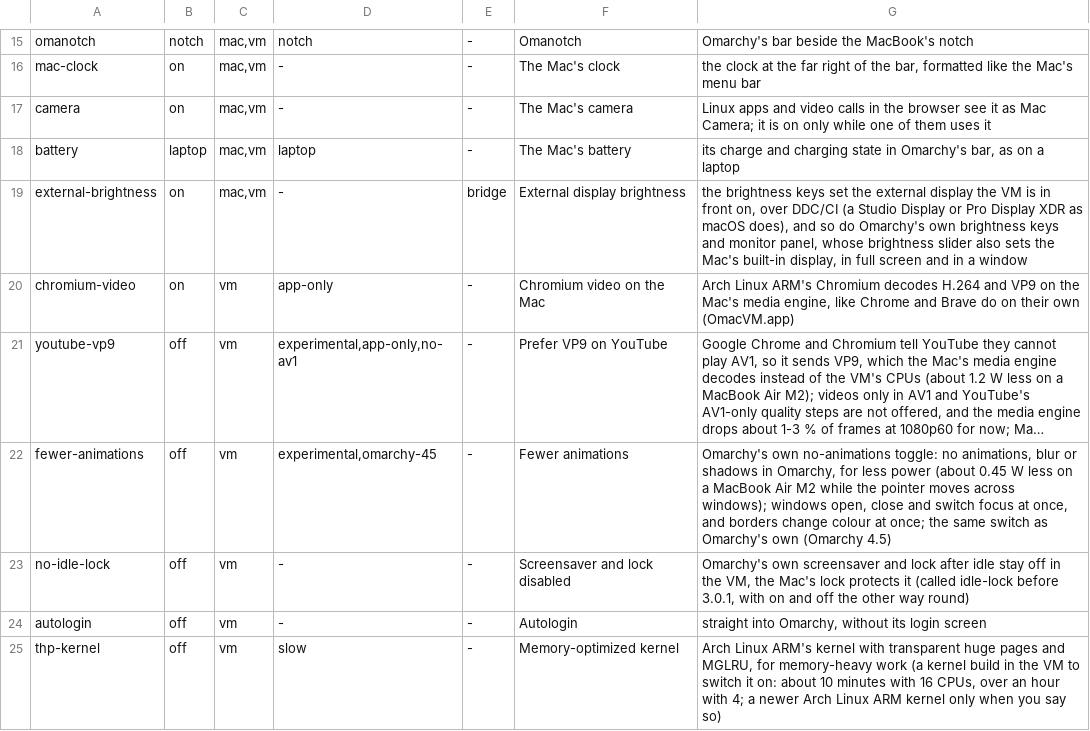
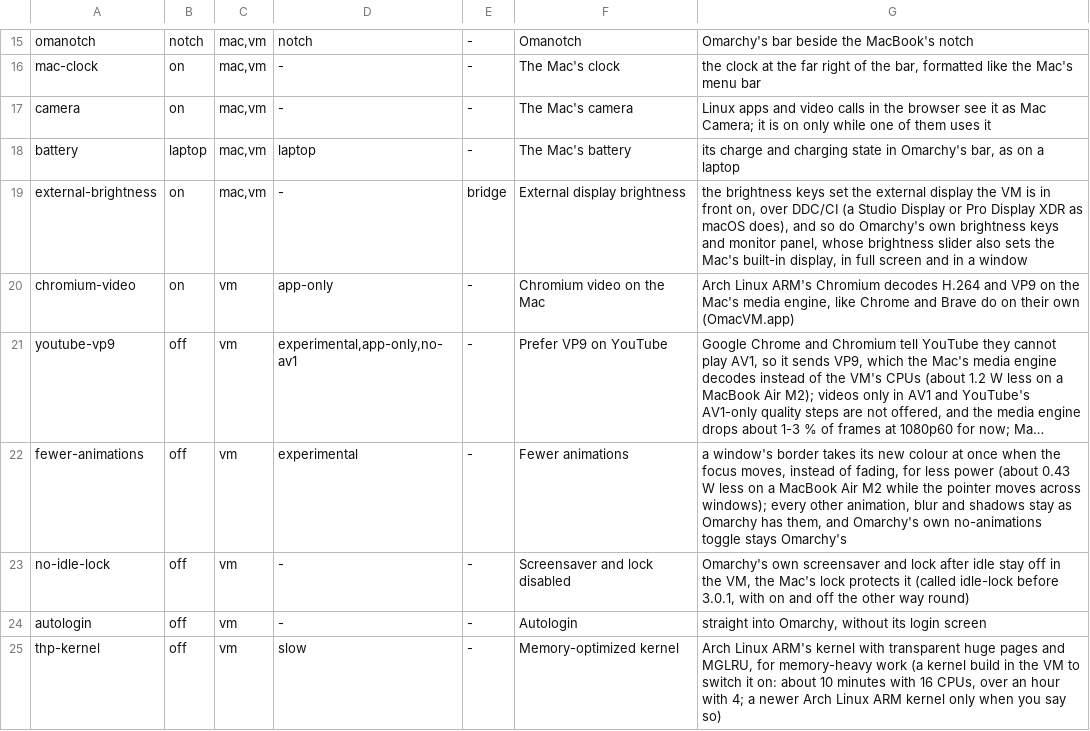
Before and after one commit to gillesgoetsch/OmacVM, a TSV file: src/features.tsv, drawn as a sheet; only a part is shown, gaps mark what is left out; long unchanged cells end in …; the diff names each change by its address in the sheet, - before the commit and + after, or states it on an @@ line.

Commit message:
Fewer animations: the border animation only, in OmacVM's own Hyprland file
Not Omarchy's no-animations toggle any more: OmacVM's omacvm_animations.lua
turns Hyprland's border and borderangle animations off and nothing else,
required from the user's hyprland.lua (file first, then the line; off takes
the line, then the file). Every other animation, blur and shadows stay, and
Omarchy's own toggle stays Omarchy's, so the record no longer follows it
(probe line, features_real and the control centre's read removed). Omarchy
4.0 and 4.5 alike: no omarchy-45 tag. MacBook Air M2, pointer across
windows: -0.433 W (the toggle: -0.446 W).

```diff
--- a/src/features.tsv
+++ b/src/features.tsv
-D22: experimental,omarchy-45
+D22: experimental
-G22: Omarchy's own no-animations toggle: no animations, blur or shadows in Omarchy, for less power (about 0.45 W less on a MacBook Air M2 while the pointer moves across windows); windows open, close and switch focus at once, and borders change colour at once; the same switch as Omarchy's own (Omarchy 4.5)
+G22: a window's border takes its new colour at once when the focus moves, instead of fading, for less power (about 0.43 W less on a MacBook Air M2 while the pointer moves across windows); every other animation, blur and shadows stay as Omarchy has them, and Omarchy's own no-animations toggle stays Omarchy's
```
Also changed, not shown: 12 other files.
